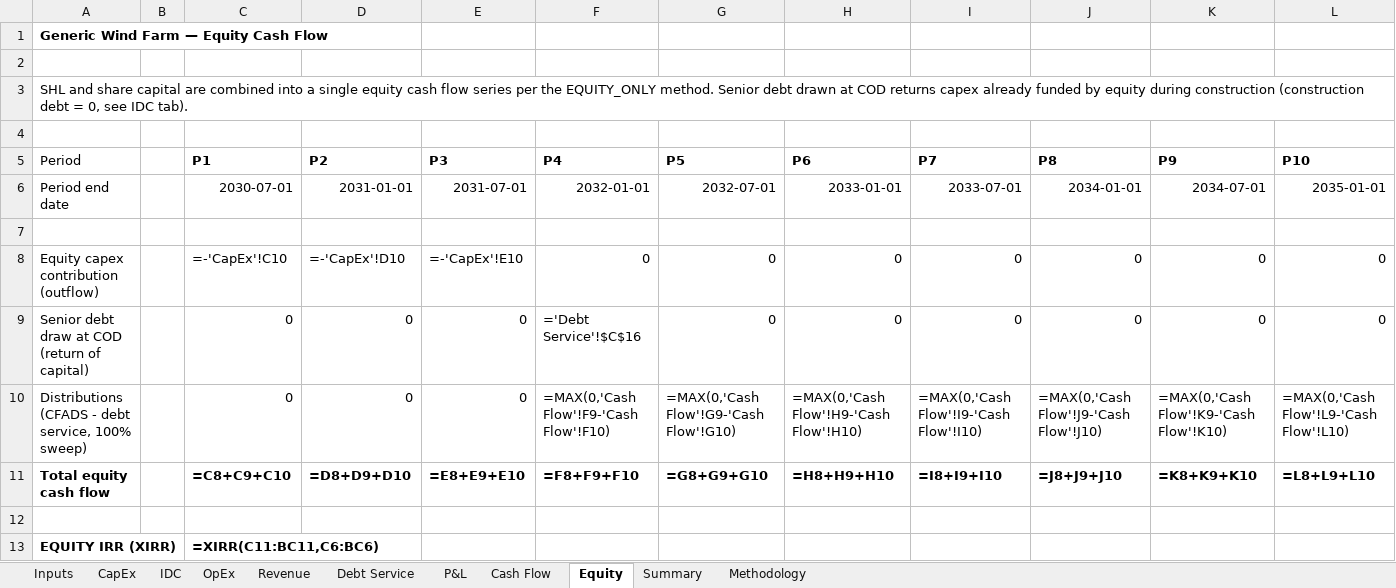
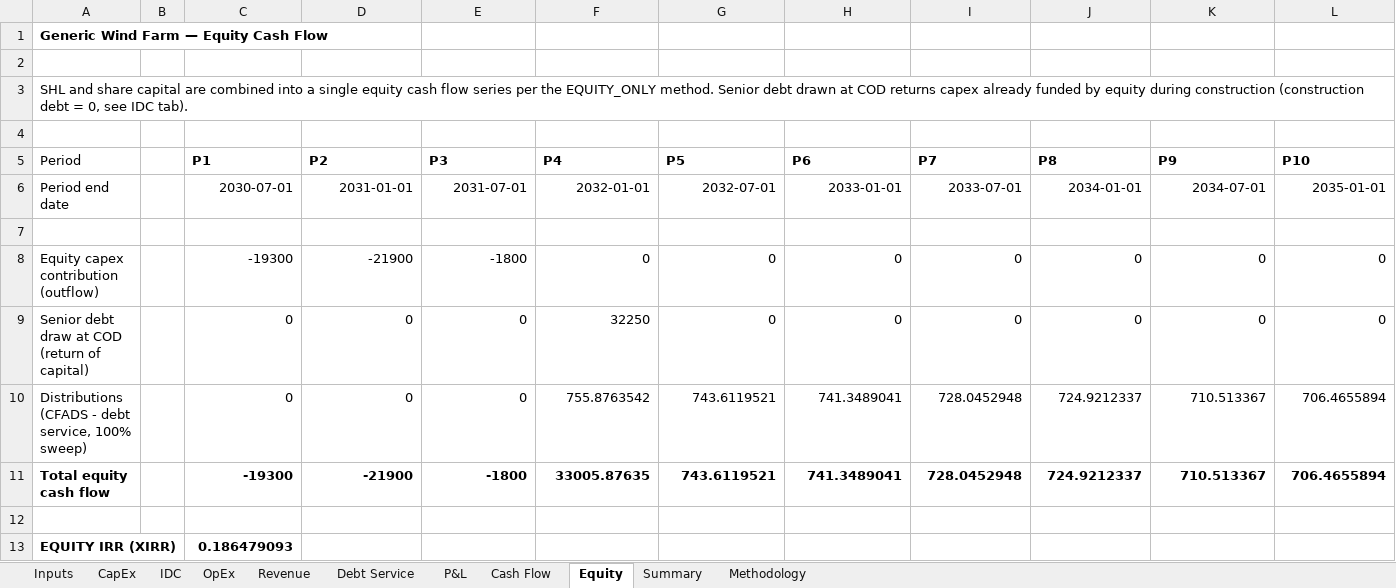
Before and after one commit to xofisamba/Finco1, an Excel workbook: validation/reference_models/GenericWind_ReferenceModel.xlsx, sheet Equity, drawn as a sheet; only a part is shown; values as stored, in another font and other column widths than the file's, no borders; formulas without a stored value are shown as written; removed rows and columns are numbered as before the commit, all else as after; rows hold the shown columns only; the diff names each change by its address in the sheet, - before the commit and + after, or states it on an @@ line.

```diff
--- a/validation/reference_models/GenericWind_ReferenceModel.xlsx (sheet Equity)
+++ b/validation/reference_models/GenericWind_ReferenceModel.xlsx (sheet Equity)
-C8 (P1): =-'CapEx'!C10
+C8 (P1): -19300
-D8 (P2): =-'CapEx'!D10
+D8 (P2): -21900
-E8 (P3): =-'CapEx'!E10
+E8 (P3): -1800
-F9 (P4): ='Debt Service'!$C$16
+F9 (P4): 32250
-row 10: Distributions (CFADS - debt service, 100% sweep) |  | 0 | 0 | 0 | =MAX(0,'Cash Flow'!F9-'Cash Flow'!F10) | =MAX(0,'Cash Flow'!G9-'Cash Flow'!G10) | =MAX(0,'Cash Flow'!H9-'Cash Flow'!H10) | =MAX(0,'Cash Flow'!I9-'Cash Flow'!I10) | =MAX(0,'Cash Flow'!J9-'Cash Flow'!J10) | =MAX(0,'Cash Flow'!K9-'Cash Flow'!K10) | =MAX(0,'Cash Flow'!L9-'Cash Flow'!L10)
-row 11: Total equity cash flow |  | =C8+C9+C10 | =D8+D9+D10 | =E8+E9+E10 | =F8+F9+F10 | =G8+G9+G10 | =H8+H9+H10 | =I8+I9+I10 | =J8+J9+J10 | =K8+K9+K10 | =L8+L9+L10
+row 10: Distributions (CFADS - debt service, 100% sweep) |  | 0 | 0 | 0 | 755.8763542 | 743.6119521 | 741.3489041 | 728.0452948 | 724.9212337 | 710.513367 | 706.4655894
+row 11: Total equity cash flow |  | -19300 | -21900 | -1800 | 33005.87635 | 743.6119521 | 741.3489041 | 728.0452948 | 724.9212337 | 710.513367 | 706.4655894
-C13 (P1): =XIRR(C11:BC11,C6:BC6)
+C13 (P1): 0.186479093
```
Also changed, not shown: sheet P&L, sheet Cash Flow, sheet Revenue, sheet Debt Service, sheet CapEx, sheet OpEx, 2 more sheets, validation/reference_models/GenericSolar_ReferenceModel.xlsx, 7 other files.
